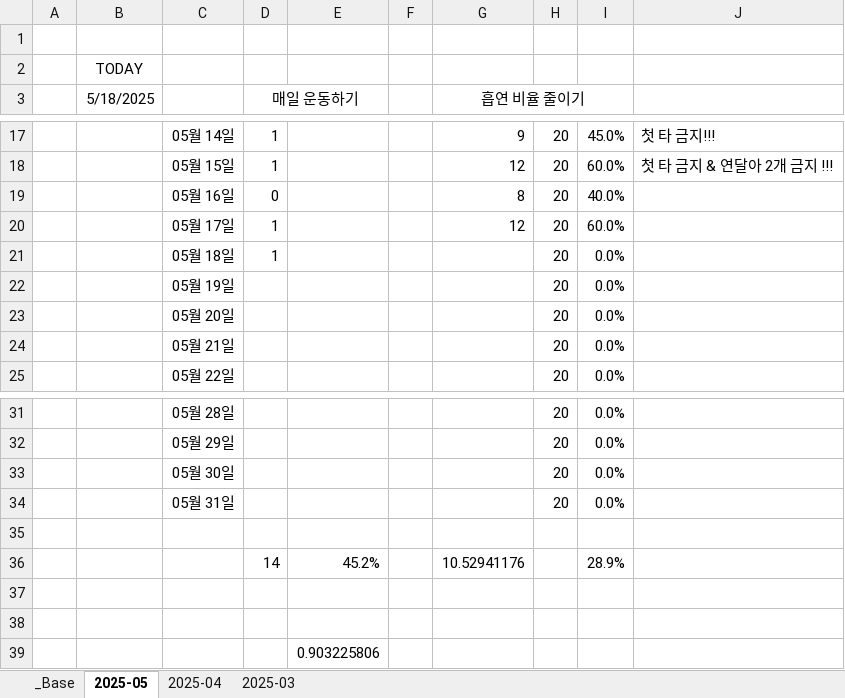
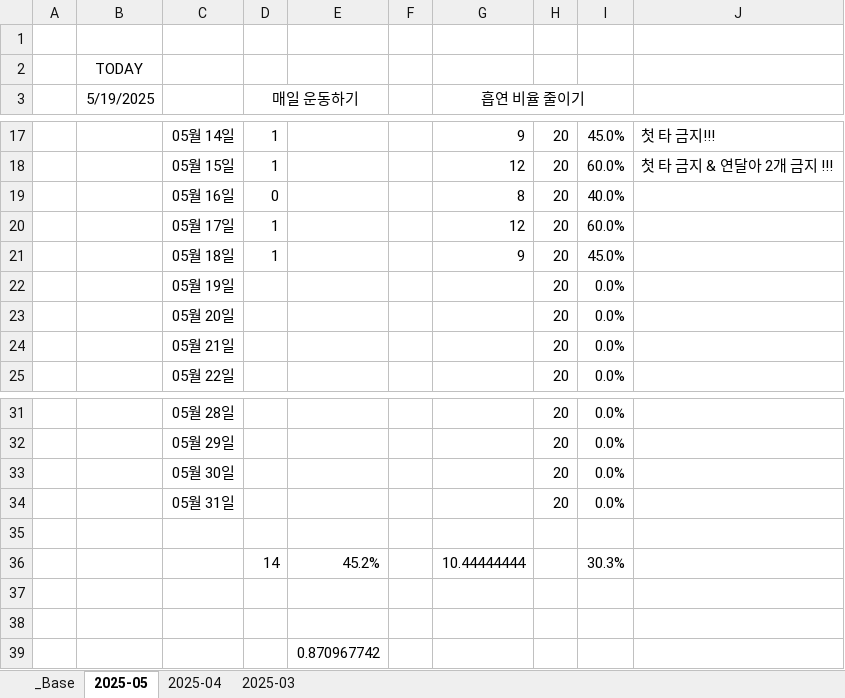
Before and after one commit to jcseo1028/jcseo1028.github.io, an Excel workbook: _qDailyReport/_check_System.xlsx, sheet 2025-05, drawn as a sheet; only a part is shown, gaps mark what is left out; values as stored, in another font and other column widths than the file's, no borders; conditional formats not drawn; the diff names each change by its address in the sheet, - before the commit and + after, or states it on an @@ line.

```diff
--- a/_qDailyReport/_check_System.xlsx (sheet 2025-05)
+++ b/_qDailyReport/_check_System.xlsx (sheet 2025-05)
-B3: 5/18/2025
+B3: 5/19/2025
-G21 (흡연 비율 줄이기): (empty)
+G21 (흡연 비율 줄이기): 9
-I21: 0.0%
+I21: 45.0%
-G36 (흡연 비율 줄이기): 10.52941176
+G36 (흡연 비율 줄이기): 10.44444444
-I36: 28.9%
+I36: 30.3%
-E39: 0.903225806
+E39: 0.870967742
```
Also changed, not shown: sheet _Base, sheet 2025-04, 1 other file.
